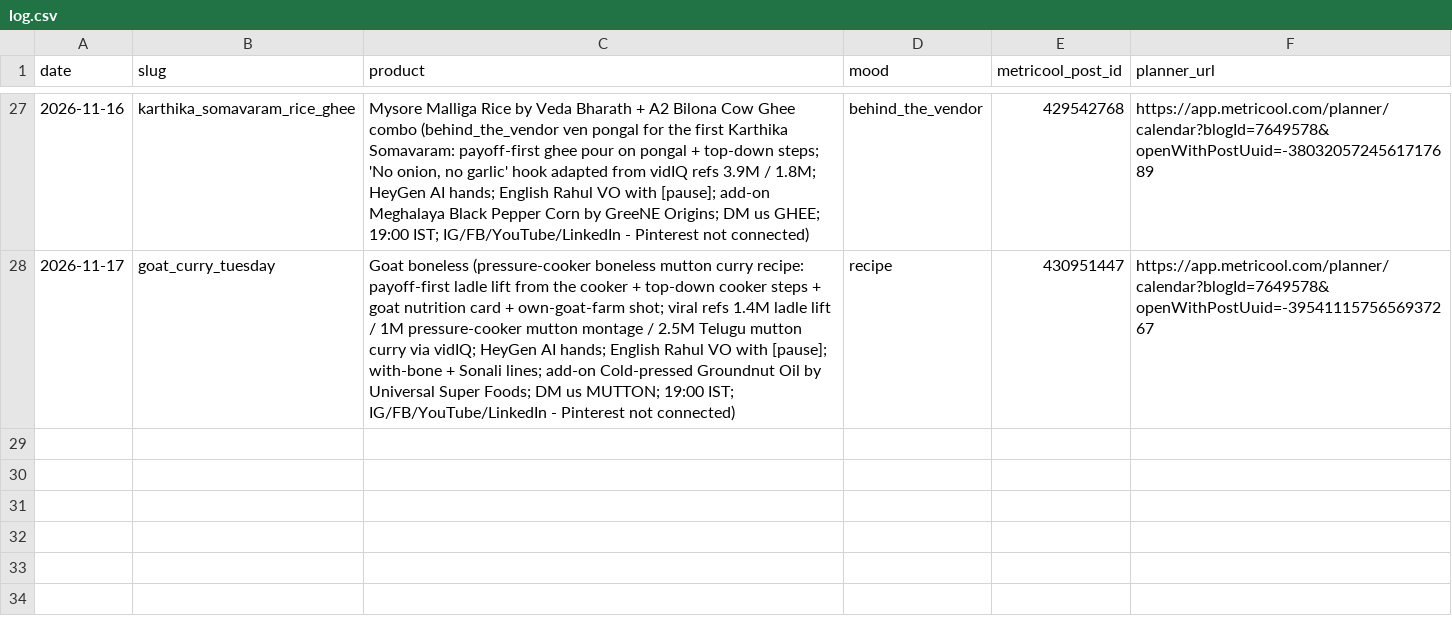
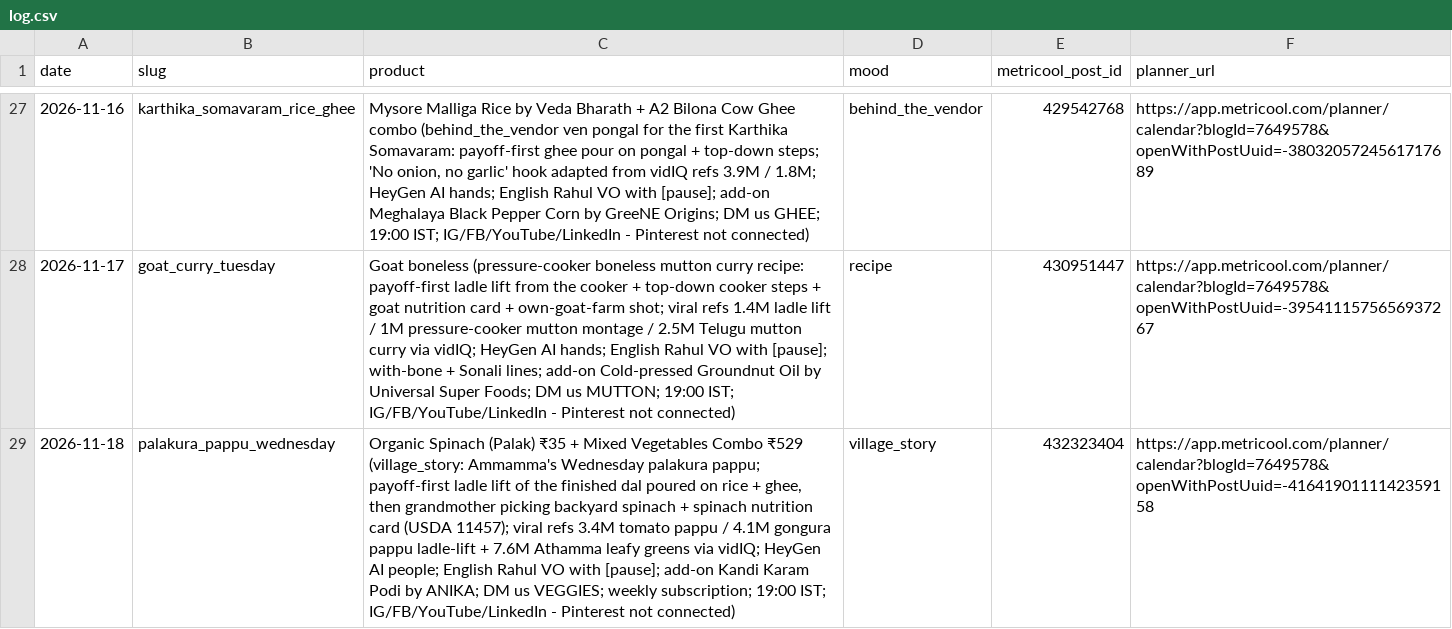
Before and after one commit to gjsgopi-dev/pureorganiczone-reels, a CSV file: log.csv, drawn as a sheet; only a part is shown, gaps mark what is left out; the diff names each change by its address in the sheet, - before the commit and + after, or states it on an @@ line.

```diff
--- a/log.csv
+++ b/log.csv
+row 29: 2026-11-18 | palakura_pappu_wednesday | Organic Spinach (Palak) ₹35 + Mixed Vegetables Combo ₹529 (village_story: Ammamma's Wednesday palakura pappu; payoff-first ladle lift of the finished dal poured on rice + ghee, then grandmother picking backyard spinach + spinach nutrition card (USDA 11457); viral refs 3.4M tomato pappu / 4.1M gongura pappu ladle-lift + 7.6M Athamma leafy greens via vidIQ; HeyGen AI people; English Rahul VO with [pause]; add-on Kandi Karam Podi by ANIKA; DM us VEGGIES; weekly subscription; 19:00 IST; IG/FB/YouTube/LinkedIn - Pinterest not connected) | village_story | 432323404 | https://app.metricool.com/planner/calendar?blogId=7649578&openWithPostUuid=-4164190111142359158
```
Also changed, not shown: insights/reel_sales.csv, 1 other file.
